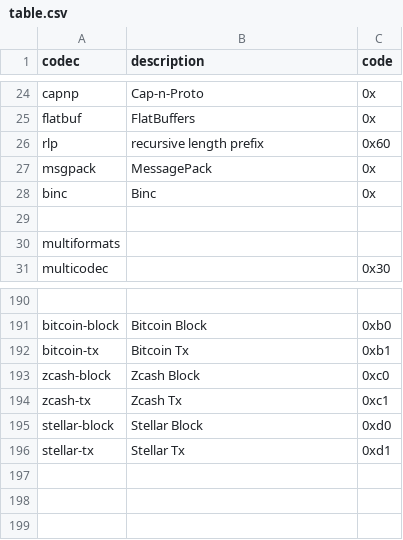
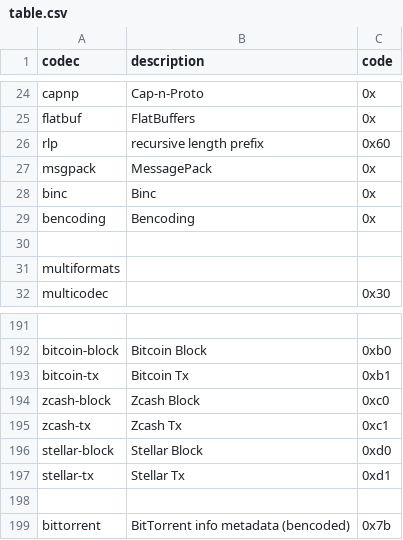
Before and after one commit to multiformats/multicodec, a CSV file: table.csv, drawn as a sheet; only a part is shown, gaps mark what is left out; the diff names each change by its address in the sheet, - before the commit and + after, or states it on an @@ line.

Commit message:
Add BitTorrent info metadata format as 0x7b.
Also adds BitTorrent's bencoding under serialization formats,
but leaves it unassigned for now.

```diff
--- a/table.csv
+++ b/table.csv
+row 29: bencoding | Bencoding | 0x
+row 198: (empty)
+row 199: bittorrent | BitTorrent info metadata (bencoded) | 0x7b
```
